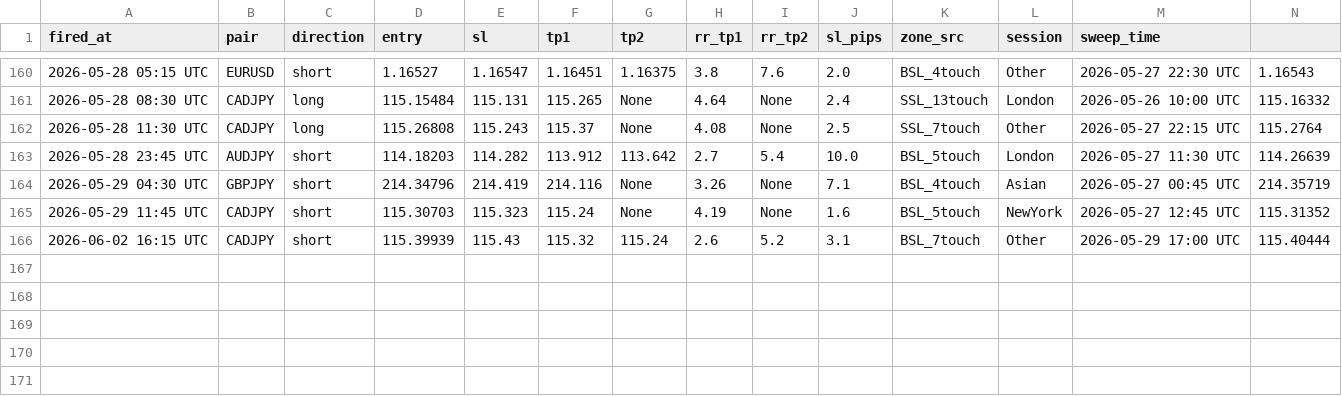
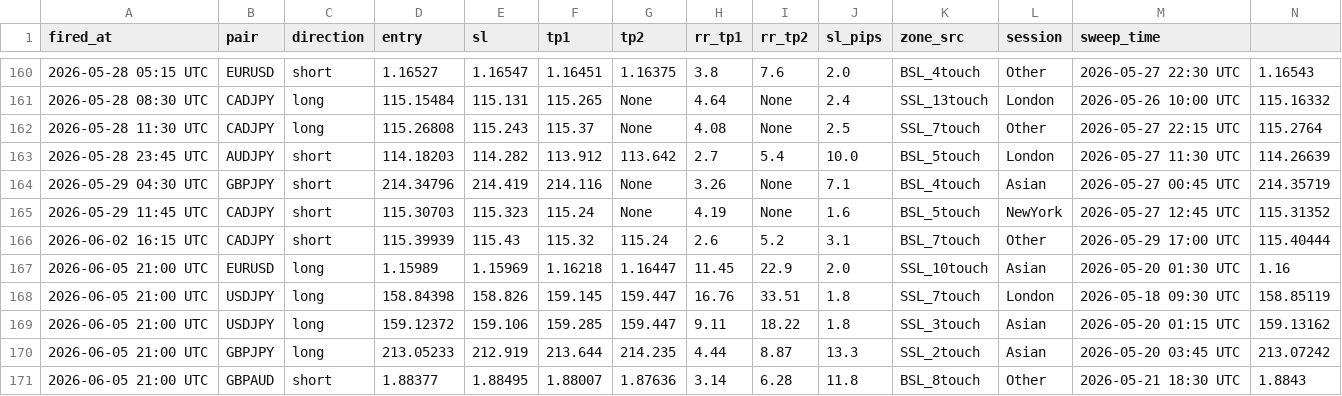
Before and after one commit to iyajivictor/Edge-signals, a CSV file: state/sweep_fvg_log.csv, drawn as a sheet; only a part is shown, gaps mark what is left out; rows hold the shown columns only; the diff names each change by its address in the sheet, - before the commit and + after, or states it on an @@ line.

Commit message:
Update state

```diff
--- a/state/sweep_fvg_log.csv
+++ b/state/sweep_fvg_log.csv
+row 167: 2026-06-05 21:00 UTC | EURUSD | long | 1.15989 | 1.15969 | 1.16218 | 1.16447 | 11.45 | 22.9 | 2.0 | SSL_10touch | Asian | 2026-05-20 01:30 UTC | 1.16
+row 168: 2026-06-05 21:00 UTC | USDJPY | long | 158.84398 | 158.826 | 159.145 | 159.447 | 16.76 | 33.51 | 1.8 | SSL_7touch | London | 2026-05-18 09:30 UTC | 158.85119
+row 169: 2026-06-05 21:00 UTC | USDJPY | long | 159.12372 | 159.106 | 159.285 | 159.447 | 9.11 | 18.22 | 1.8 | SSL_3touch | Asian | 2026-05-20 01:15 UTC | 159.13162
+row 170: 2026-06-05 21:00 UTC | GBPJPY | long | 213.05233 | 212.919 | 213.644 | 214.235 | 4.44 | 8.87 | 13.3 | SSL_2touch | Asian | 2026-05-20 03:45 UTC | 213.07242
+row 171: 2026-06-05 21:00 UTC | GBPAUD | short | 1.88377 | 1.88495 | 1.88007 | 1.87636 | 3.14 | 6.28 | 11.8 | BSL_8touch | Other | 2026-05-21 18:30 UTC | 1.8843
```
Also changed, not shown: 2 other files.
